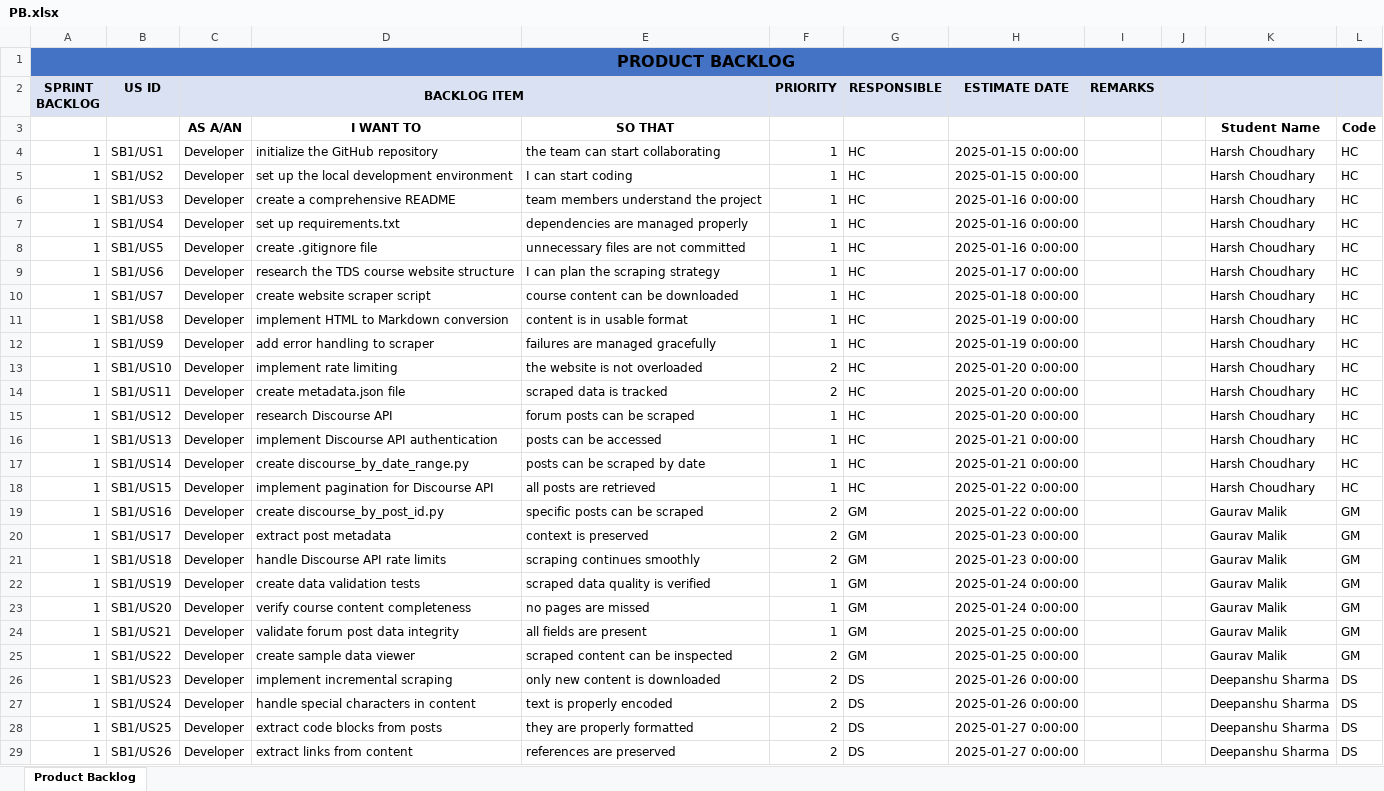
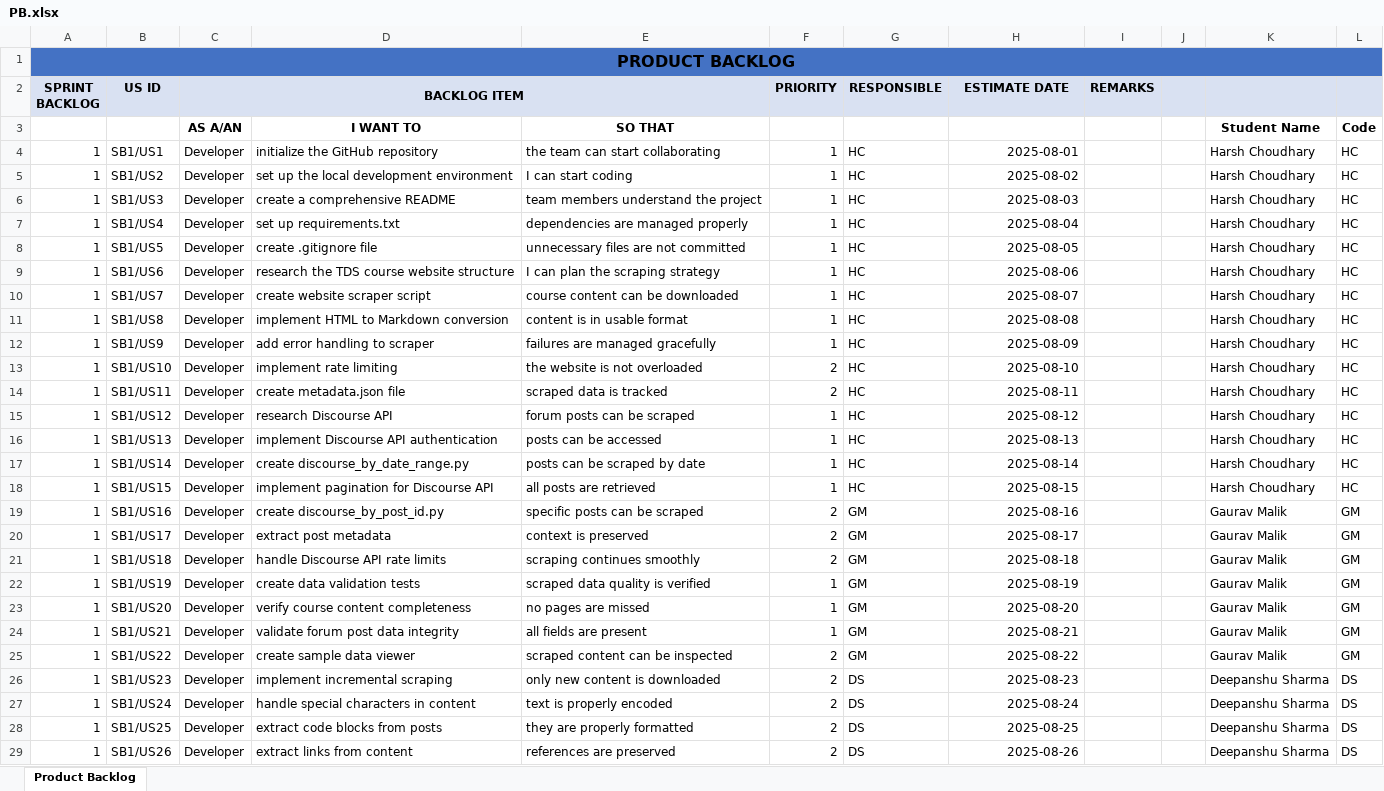
Before and after one commit to HarshChoudhary10/Virtual_TA, an Excel workbook: PB.xlsx, sheet Product Backlog, drawn as a sheet; only a part is shown; values as stored, in another font and other column widths than the file's, no borders; the diff covers the shown part only; the diff names each change by its address in the sheet, - before the commit and + after, or states it on an @@ line.

```diff
--- a/PB.xlsx (sheet Product Backlog)
+++ b/PB.xlsx (sheet Product Backlog)
-D2:E2 fill: #D9E1F2
+D2:E2 fill: none
-H4 (ESTIMATE DATE): 2025-01-15 0:00:00
+H4 (ESTIMATE DATE): 2025-08-01
-H5 (ESTIMATE DATE): 2025-01-15 0:00:00
+H5 (ESTIMATE DATE): 2025-08-02
-H6 (ESTIMATE DATE): 2025-01-16 0:00:00
+H6 (ESTIMATE DATE): 2025-08-03
-H7 (ESTIMATE DATE): 2025-01-16 0:00:00
+H7 (ESTIMATE DATE): 2025-08-04
-H8 (ESTIMATE DATE): 2025-01-16 0:00:00
+H8 (ESTIMATE DATE): 2025-08-05
-H9 (ESTIMATE DATE): 2025-01-17 0:00:00
+H9 (ESTIMATE DATE): 2025-08-06
-H10 (ESTIMATE DATE): 2025-01-18 0:00:00
+H10 (ESTIMATE DATE): 2025-08-07
-H11 (ESTIMATE DATE): 2025-01-19 0:00:00
+H11 (ESTIMATE DATE): 2025-08-08
-H12 (ESTIMATE DATE): 2025-01-19 0:00:00
+H12 (ESTIMATE DATE): 2025-08-09
-H13 (ESTIMATE DATE): 2025-01-20 0:00:00
+H13 (ESTIMATE DATE): 2025-08-10
-H14 (ESTIMATE DATE): 2025-01-20 0:00:00
+H14 (ESTIMATE DATE): 2025-08-11
-H15 (ESTIMATE DATE): 2025-01-20 0:00:00
+H15 (ESTIMATE DATE): 2025-08-12
-H16 (ESTIMATE DATE): 2025-01-21 0:00:00
+H16 (ESTIMATE DATE): 2025-08-13
-H17 (ESTIMATE DATE): 2025-01-21 0:00:00
+H17 (ESTIMATE DATE): 2025-08-14
-H18 (ESTIMATE DATE): 2025-01-22 0:00:00
+H18 (ESTIMATE DATE): 2025-08-15
-H19 (ESTIMATE DATE): 2025-01-22 0:00:00
+H19 (ESTIMATE DATE): 2025-08-16
-H20 (ESTIMATE DATE): 2025-01-23 0:00:00
+H20 (ESTIMATE DATE): 2025-08-17
-H21 (ESTIMATE DATE): 2025-01-23 0:00:00
+H21 (ESTIMATE DATE): 2025-08-18
-H22 (ESTIMATE DATE): 2025-01-24 0:00:00
+H22 (ESTIMATE DATE): 2025-08-19
-H23 (ESTIMATE DATE): 2025-01-24 0:00:00
+H23 (ESTIMATE DATE): 2025-08-20
-H24 (ESTIMATE DATE): 2025-01-25 0:00:00
+H24 (ESTIMATE DATE): 2025-08-21
-H25 (ESTIMATE DATE): 2025-01-25 0:00:00
+H25 (ESTIMATE DATE): 2025-08-22
-H26 (ESTIMATE DATE): 2025-01-26 0:00:00
+H26 (ESTIMATE DATE): 2025-08-23
-H27 (ESTIMATE DATE): 2025-01-26 0:00:00
+H27 (ESTIMATE DATE): 2025-08-24
-H28 (ESTIMATE DATE): 2025-01-27 0:00:00
+H28 (ESTIMATE DATE): 2025-08-25
-H29 (ESTIMATE DATE): 2025-01-27 0:00:00
+H29 (ESTIMATE DATE): 2025-08-26
```
Also changed, not shown: 64 edited cells elsewhere in this sheet, SB3.xlsx, SB_1.xlsx, 1 other file.
